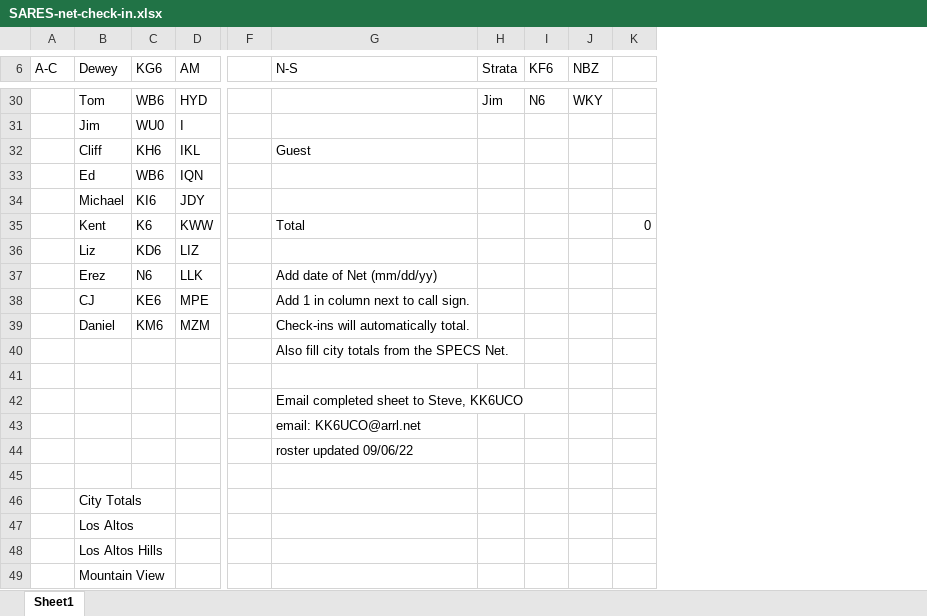
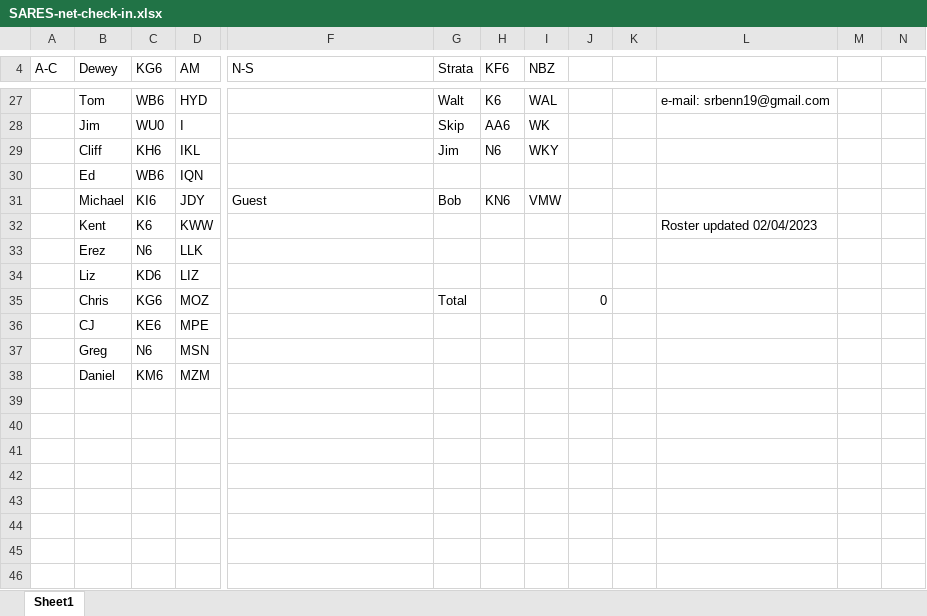
Before and after one commit to saresrg/Net-Control-Docs, an Excel workbook: SARES-net-check-in.xlsx, sheet Sheet1, drawn as a sheet; only a part is shown, gaps mark what is left out; values as stored, in another font and other column widths than the file's, no cell formats; charts and pictures not drawn; removed rows and columns are numbered as before the commit, all else as after; rows hold the shown columns only; the diff covers the shown part only; the diff names each change by its address in the sheet, - before the commit and + after, or states it on an @@ line.

Commit message:
Update net check-in roster

```diff
--- a/SARES-net-check-in.xlsx (sheet Sheet1)
+++ b/SARES-net-check-in.xlsx (sheet Sheet1)
-column F, empty
+column K, empty
+column L, rows 27-32: e-mail: srbenn19@gmail.com |  |  |  |  | Roster updated 02/04/2023
+column M, empty
+column N, empty
-G27 (Strata): Jim
+G27 (Strata): Walt
-H27 (KF6): N6
+H27 (KF6): K6
-I27 (NBZ): WKY
+I27 (NBZ): WAL
-G28 (Strata): (empty)
+G28 (Strata): Skip
-H28 (KF6): (empty)
+H28 (KF6): AA6
-I28 (NBZ): (empty)
+I28 (NBZ): WK
-F29 (N-S): Guest
+F29 (N-S): (empty)
-G29 (Strata): (empty)
+G29 (Strata): Jim
-H29 (KF6): (empty)
+H29 (KF6): N6
-I29 (NBZ): (empty)
+I29 (NBZ): WKY
-F31 (N-S): (empty)
+F31 (N-S): Guest
-G31 (Strata): (empty)
+G31 (Strata): Bob
-H31 (KF6): (empty)
+H31 (KF6): KN6
-I31 (NBZ): (empty)
+I31 (NBZ): VMW
-F32 (N-S): Total
+F32 (N-S): (empty)
-J32: 0
+J32: (empty)
+row 33:  | Erez | N6 | LLK
-row 37:  | Erez | N6 | LLK |  | Add date of Net (mm/dd/yy)
+row 35:  | Chris | KG6 | MOZ |  | Total |  |  | 0
-F36 (N-S): Add 1 in column next to call sign.
+F36 (N-S): (empty)
+row 37:  | Greg | N6 | MSN
-F38 (N-S): Check-ins will automatically total.
+F38 (N-S): (empty)
-row 40:  |  |  |  |  | Also fill city totals from the SPECS Net.
-row 41: (empty)
-row 42:  |  |  |  |  | Email completed sheet to Steve, KK6UCO
-row 43:  |  |  |  |  | email: KK6UCO@arrl.net
-row 44:  |  |  |  |  | roster updated 09/06/22
-row 45: (empty)
-row 46:  | City Totals
-row 47:  | Los Altos
-row 48:  | Los Altos Hills
-row 49:  | Mountain View
```
Also changed, not shown: 1 added row, 14 removed rows, 52 edited cells and merged cells elsewhere in this sheet, cell formats, charts or pictures.
